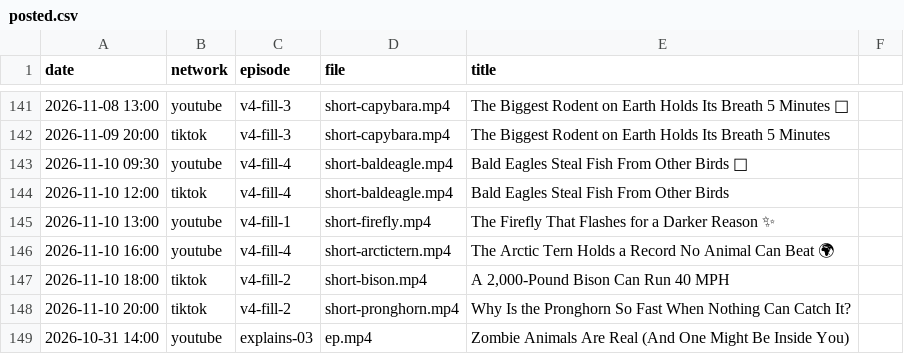
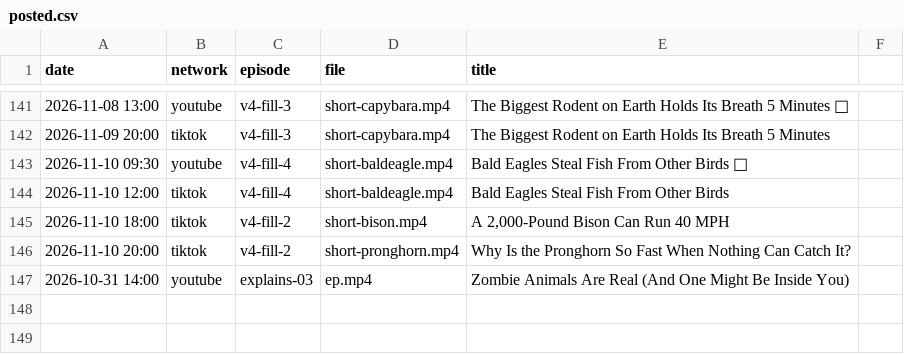
Before and after one commit to mooneyn60-art/skills, a CSV file: skills/oh-meatball/data/posted.csv, drawn as a sheet; only a part is shown, gaps mark what is left out.

```diff
--- a/skills/oh-meatball/data/posted.csv
+++ b/skills/oh-meatball/data/posted.csv
@@ -144,4 +144,2 @@ date,network,episode,file,title
 2026-11-10 12:00,tiktok,v4-fill-4,short-baldeagle.mp4,Bald Eagles Steal Fish From Other Birds
-2026-11-10 13:00,youtube,v4-fill-1,short-firefly.mp4,The Firefly That Flashes for a Darker Reason ✨
-2026-11-10 16:00,youtube,v4-fill-4,short-arctictern.mp4,The Arctic Tern Holds a Record No Animal Can Beat 🌍
 2026-11-10 18:00,tiktok,v4-fill-2,short-bison.mp4,"A 2,000-Pound Bison Can Run 40 MPH"
```
Also changed, not shown: skills/oh-meatball/data/experiments.csv, skills/oh-meatball/data/held.csv, 17 other files.
